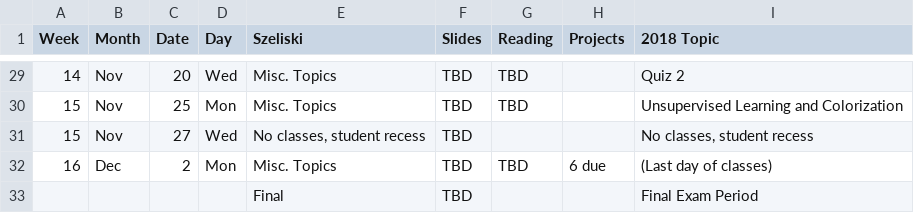
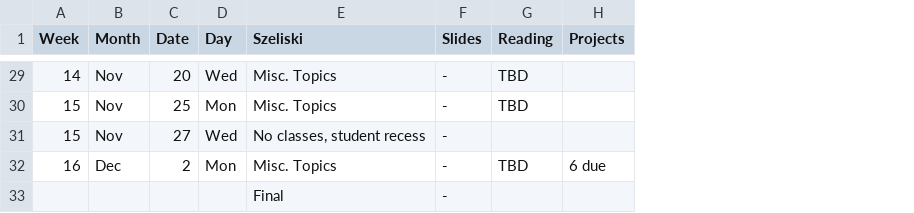
Before and after one commit to dellaert/19F-4476, a CSV file: _data/Schedule.csv, drawn as a sheet; only a part is shown, gaps mark what is left out; the diff covers the shown part only; the diff names each change by its address in the sheet, - before the commit and + after, or states it on an @@ line.

```diff
--- a/_data/Schedule.csv
+++ b/_data/Schedule.csv
-column I (2018 Topic), rows 29-33: Quiz 2 | Unsupervised Learning and Colorization | No classes, student recess | (Last day of classes) | Final Exam Period
-F29:F33 (Slides): TBD
+F29:F33 (Slides): -
```
Also changed, not shown: 31 edited cells elsewhere in this file, 1 other file.
